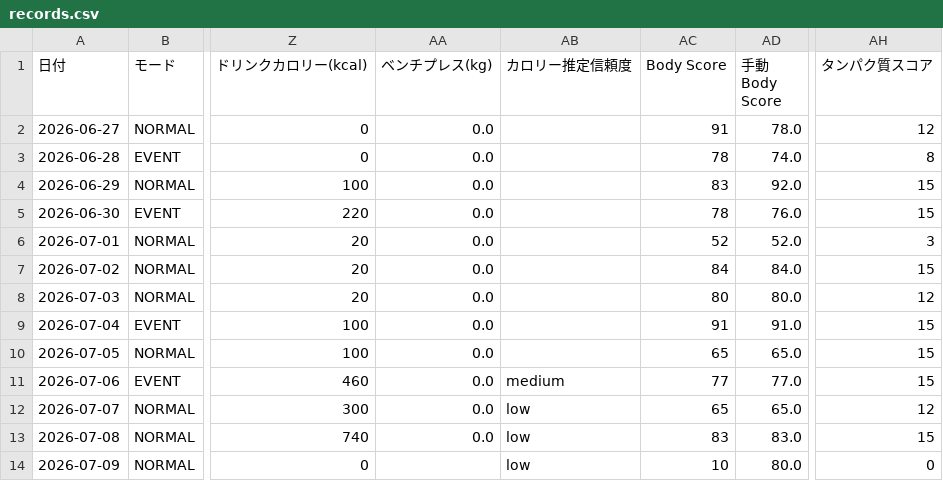
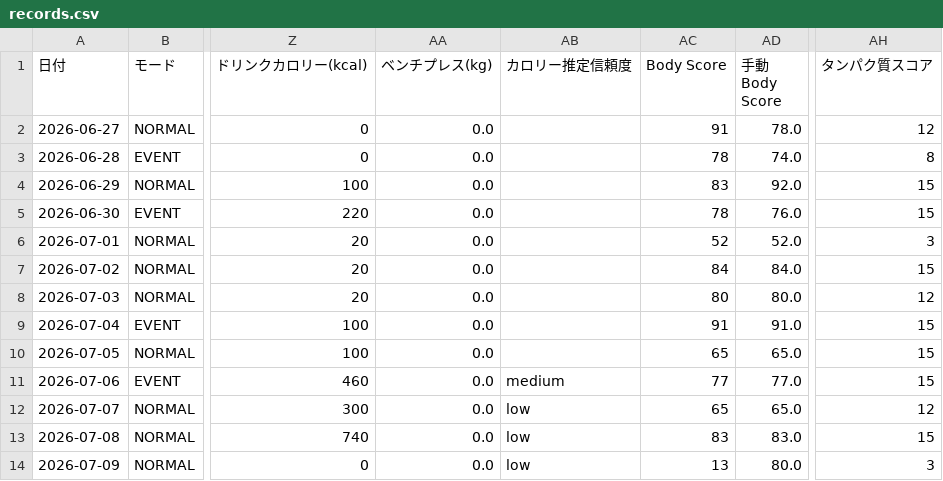
Before and after one commit to ZOEykyk/body-recomp-dashboard, a CSV file: records.csv, drawn as a sheet; only a part is shown, gaps mark what is left out; the diff names each change by its address in the sheet, - before the commit and + after, or states it on an @@ line.

Commit message:
Update records.csv from Streamlit app

```diff
--- a/records.csv
+++ b/records.csv
-AA14 (ベンチプレス(kg)): (empty)
+AA14 (ベンチプレス(kg)): 0.0
-AC14 (Body Score): 10
+AC14 (Body Score): 13
-AH14 (タンパク質スコア): 0
+AH14 (タンパク質スコア): 3
```
